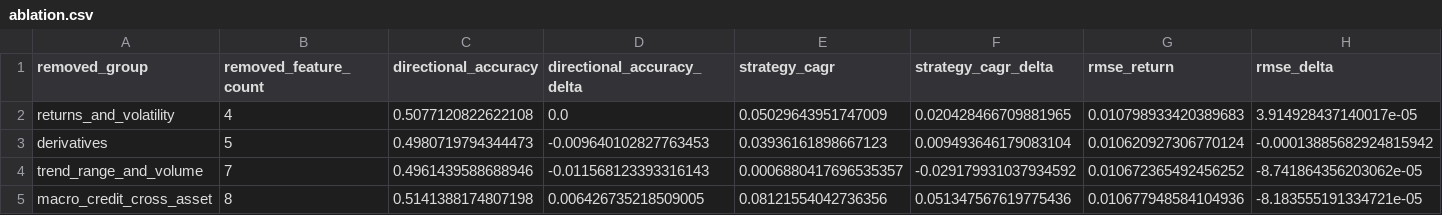
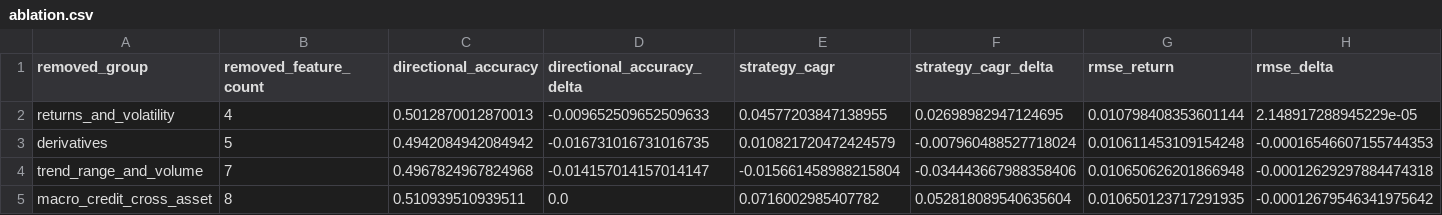
Before and after one commit to rbarrios815/rfup-public-market-signal-lab, a CSV file: docs/data/ablation.csv, drawn as a sheet.

```diff
--- a/docs/data/ablation.csv
+++ b/docs/data/ablation.csv
@@ -1,5 +1,5 @@
 removed_group,removed_feature_count,directional_accuracy,directional_accuracy_delta,strategy_cagr,strategy_cagr_delta,rmse_return,rmse_delta
-returns_and_volatility,4,0.5077120822622108,0.0,0.05029643951747009,0.020428466709881965,0.010798933420389683,3.914928437140017e-05
-derivatives,5,0.4980719794344473,-0.009640102827763453,0.03936161898667123,0.009493646179083104,0.010620927306770124,-0.00013885682924815942
-trend_range_and_volume,7,0.4961439588688946,-0.011568123393316143,0.0006880417696535357,-0.029179931037934592,0.010672365492456252,-8.741864356203062e-05
-macro_credit_cross_asset,8,0.5141388174807198,0.006426735218509005,0.08121554042736356,0.051347567619775436,0.010677948584104936,-8.183555191334721e-05
+returns_and_volatility,4,0.5012870012870013,-0.009652509652509633,0.04577203847138955,0.02698982947124695,0.010798408353601144,2.148917288945229e-05
+derivatives,5,0.4942084942084942,-0.016731016731016735,0.010821720472424579,-0.007960488527718024,0.010611453109154248,-0.00016546607155744353
+trend_range_and_volume,7,0.4967824967824968,-0.014157014157014147,-0.015661458988215804,-0.034443667988358406,0.010650626201866948,-0.00012629297884474318
+macro_credit_cross_asset,8,0.510939510939511,0.0,0.0716002985407782,0.052818089540635604,0.010650123717291935,-0.00012679546341975642
```
Also changed, not shown: docs/data/backtest.csv, docs/data/benchmarks.csv, 5 other files.
